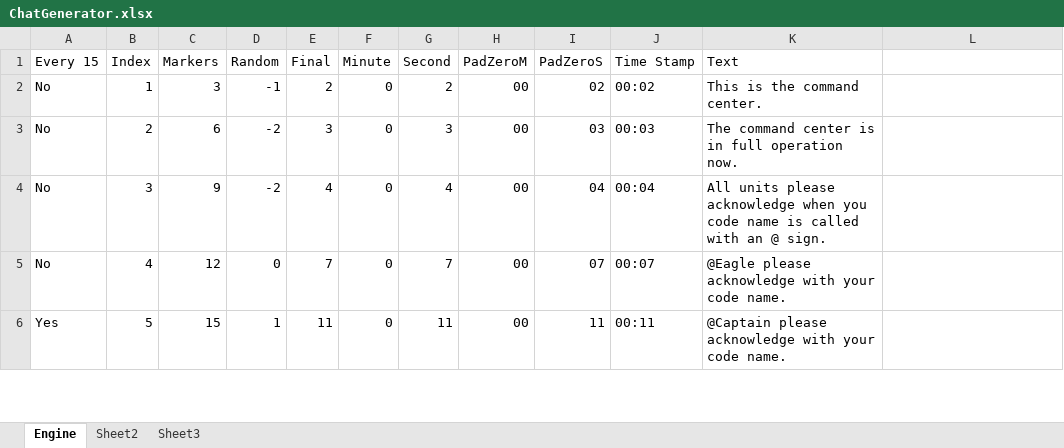
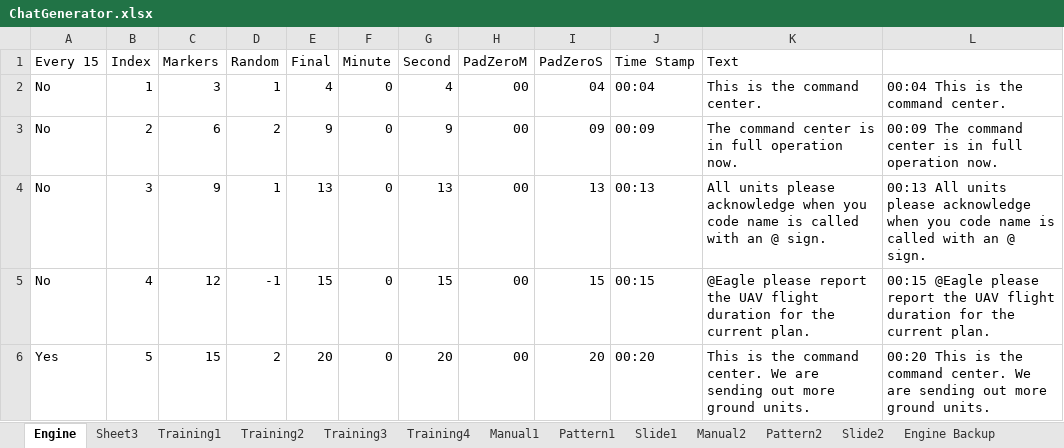
Before and after one commit to Lannyland/PathPlanner, an Excel workbook: PathPlanner/UserStudyData/ChatGenerator.xlsx, sheet Engine, drawn as a sheet; only a part is shown; values as stored, in another font and other column widths than the file's, no cell formats; the diff covers the shown part only; the diff names each change by its address in the sheet, - before the commit and + after, or states it on an @@ line.

```diff
--- a/PathPlanner/UserStudyData/ChatGenerator.xlsx (sheet Engine)
+++ b/PathPlanner/UserStudyData/ChatGenerator.xlsx (sheet Engine)
-sheet tab: Sheet2
+sheet tab: Manual1
+sheet tab: Training1
+sheet tab: Training2
+sheet tab: Training3
+sheet tab: Training4
+sheet tab: Pattern1
+sheet tab: Slide1
+sheet tab: Manual2
+sheet tab: Pattern2
+sheet tab: Slide2
+sheet tab: Engine Backup
@@ sheet tab order changed: Engine | Sheet3 | Training1 | Training2 | Training3 | Training4 | Manual1 | Pattern1 | Slide1 | Manual2 | Pattern2 | Slide2 | Engine Backup @@
-D2 (Random): -1
+D2 (Random): 1
-E2 (Final): 2
+E2 (Final): 4
-G2 (Second): 2
+G2 (Second): 4
-I2 (PadZeroS): 02
+I2 (PadZeroS): 04
-J2 (Time Stamp): 00:02
+J2 (Time Stamp): 00:04
-L2: (empty)
+L2: 00:04 This is the command center.
-D3 (Random): -2
+D3 (Random): 2
-E3 (Final): 3
+E3 (Final): 9
-G3 (Second): 3
+G3 (Second): 9
-I3 (PadZeroS): 03
+I3 (PadZeroS): 09
-J3 (Time Stamp): 00:03
+J3 (Time Stamp): 00:09
-L3: (empty)
+L3: 00:09 The command center is in full operation now.
-D4 (Random): -2
+D4 (Random): 1
-E4 (Final): 4
+E4 (Final): 13
-G4 (Second): 4
+G4 (Second): 13
-I4 (PadZeroS): 04
+I4 (PadZeroS): 13
-J4 (Time Stamp): 00:04
+J4 (Time Stamp): 00:13
-L4: (empty)
+L4: 00:13 All units please acknowledge when you code name is called with an @ sign.
-D5 (Random): 0
+D5 (Random): -1
-E5 (Final): 7
+E5 (Final): 15
-G5 (Second): 7
+G5 (Second): 15
-I5 (PadZeroS): 07
+I5 (PadZeroS): 15
-J5 (Time Stamp): 00:07
+J5 (Time Stamp): 00:15
-K5 (Text): @Eagle please acknowledge with your code name.
+K5 (Text): @Eagle please report the UAV flight duration for the current plan.
-L5: (empty)
+L5: 00:15 @Eagle please report the UAV flight duration for the current plan.
-D6 (Random): 1
+D6 (Random): 2
-E6 (Final): 11
+E6 (Final): 20
-G6 (Second): 11
+G6 (Second): 20
-I6 (PadZeroS): 11
+I6 (PadZeroS): 20
-J6 (Time Stamp): 00:11
+J6 (Time Stamp): 00:20
-K6 (Text): @Captain please acknowledge with your code name.
+K6 (Text): This is the command center. We are sending out more ground units.
-L6: (empty)
+L6: 00:20 This is the command center. We are sending out more ground units.
```
Also changed, not shown: 647 edited cells elsewhere in this sheet, sheet Manual1, sheet Sheet3, other sheet tabs, cell formats, 17 other files.
